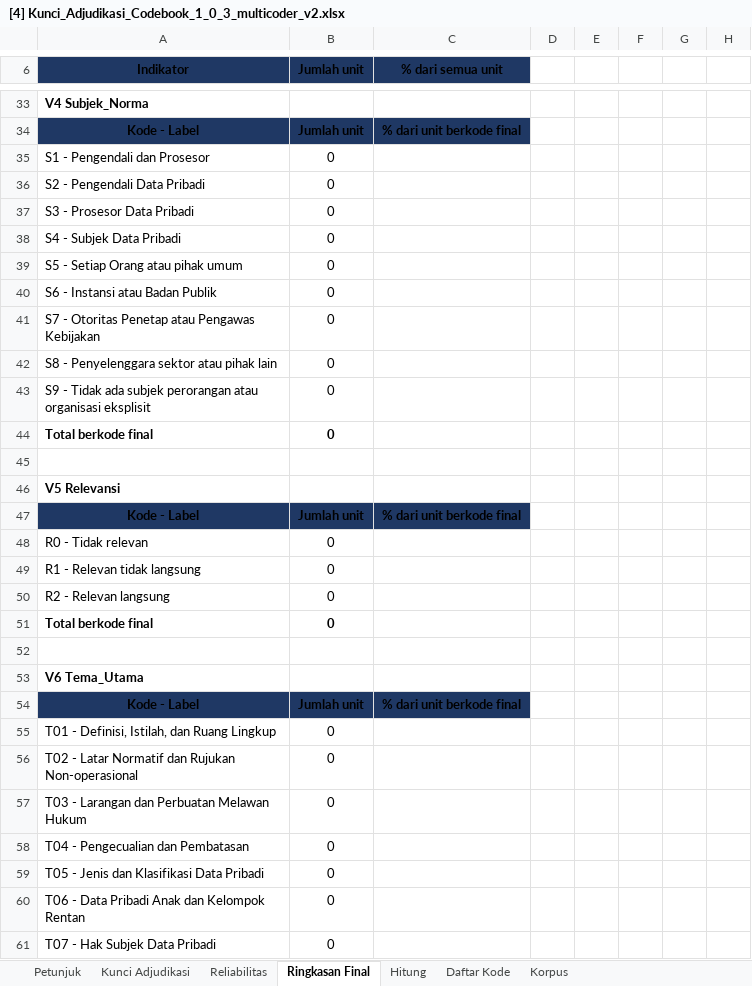
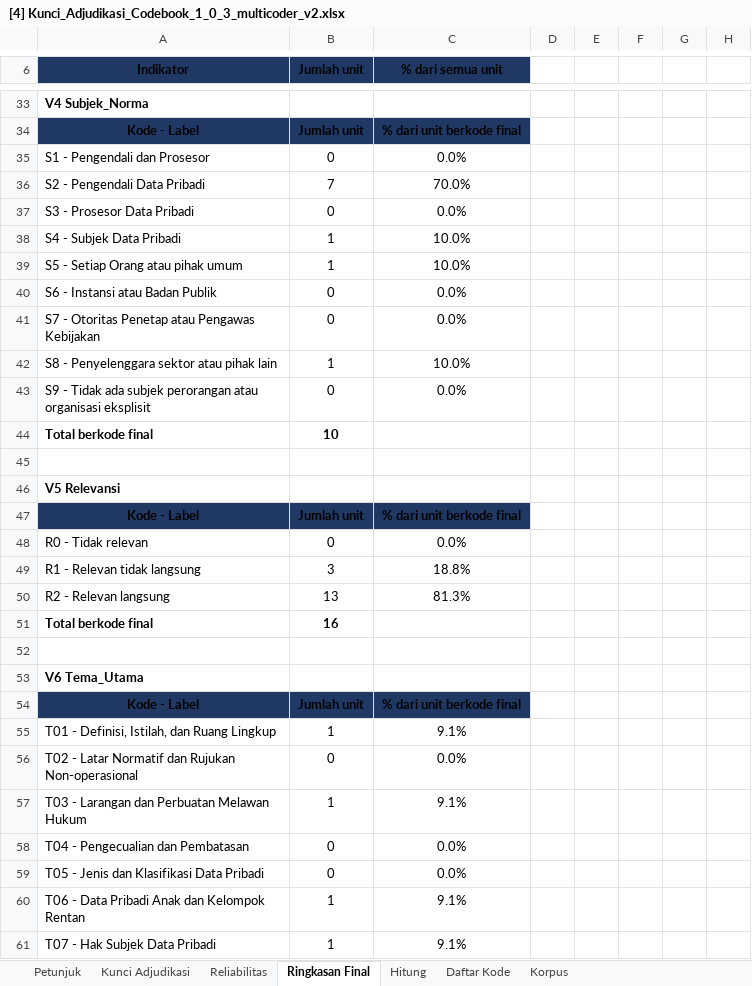
Before and after one commit to ajiww/Prosedur-Penelitian, an Excel workbook: P4 Pengembangan Kebutuhan Perangkat Lunak/A Elisitasi/A4 Coding/[4] Kunci_Adjudikasi_Codebook_1_0_3_multicoder_v2.xlsx, sheet Ringkasan Final, drawn as a sheet; only a part is shown, gaps mark what is left out; values as stored, in another font and other column widths than the file's, no borders; the diff covers the shown part only; the diff names each change by its address in the sheet, - before the commit and + after, or states it on an @@ line.

```diff
--- a/P4 Pengembangan Kebutuhan Perangkat Lunak/A Elisitasi/A4 Coding/[4] Kunci_Adjudikasi_Codebook_1_0_3_multicoder_v2.xlsx (sheet Ringkasan Final)
+++ b/P4 Pengembangan Kebutuhan Perangkat Lunak/A Elisitasi/A4 Coding/[4] Kunci_Adjudikasi_Codebook_1_0_3_multicoder_v2.xlsx (sheet Ringkasan Final)
-C35 (% dari semua unit): (empty)
+C35 (% dari semua unit): 0.0%
-B36 (Jumlah unit): 0
+B36 (Jumlah unit): 7
-C36 (% dari semua unit): (empty)
+C36 (% dari semua unit): 70.0%
-C37 (% dari semua unit): (empty)
+C37 (% dari semua unit): 0.0%
-B38:B39 (Jumlah unit): 0
+B38:B39 (Jumlah unit): 1
-C38:C39 (% dari semua unit): (empty)
+C38:C39 (% dari semua unit): 10.0%
-C40:C41 (% dari semua unit): (empty)
+C40:C41 (% dari semua unit): 0.0%
-B42 (Jumlah unit): 0
+B42 (Jumlah unit): 1
-C42 (% dari semua unit): (empty)
+C42 (% dari semua unit): 10.0%
-C43 (% dari semua unit): (empty)
+C43 (% dari semua unit): 0.0%
-B44 (Jumlah unit): 0
+B44 (Jumlah unit): 10
-C48 (% dari semua unit): (empty)
+C48 (% dari semua unit): 0.0%
-B49 (Jumlah unit): 0
+B49 (Jumlah unit): 3
-C49 (% dari semua unit): (empty)
+C49 (% dari semua unit): 18.8%
-B50 (Jumlah unit): 0
+B50 (Jumlah unit): 13
-C50 (% dari semua unit): (empty)
+C50 (% dari semua unit): 81.3%
-B51 (Jumlah unit): 0
+B51 (Jumlah unit): 16
-B55 (Jumlah unit): 0
+B55 (Jumlah unit): 1
-C55 (% dari semua unit): (empty)
+C55 (% dari semua unit): 9.1%
-C56 (% dari semua unit): (empty)
+C56 (% dari semua unit): 0.0%
-B57 (Jumlah unit): 0
+B57 (Jumlah unit): 1
-C57 (% dari semua unit): (empty)
+C57 (% dari semua unit): 9.1%
-C58:C59 (% dari semua unit): (empty)
+C58:C59 (% dari semua unit): 0.0%
-B60:B61 (Jumlah unit): 0
+B60:B61 (Jumlah unit): 1
-C60:C61 (% dari semua unit): (empty)
+C60:C61 (% dari semua unit): 9.1%
```
Also changed, not shown: 63 edited cells elsewhere in this sheet, sheet Kunci Adjudikasi, sheet Hitung, sheet Reliabilitas, hidden cells, P4 Pengembangan Kebutuhan Perangkat Lunak/A Elisitasi/A4 Coding/20261027 Lembar_Coding_Codebook_1_0_3 (Afriansyah).xlsx, 2 other files.
